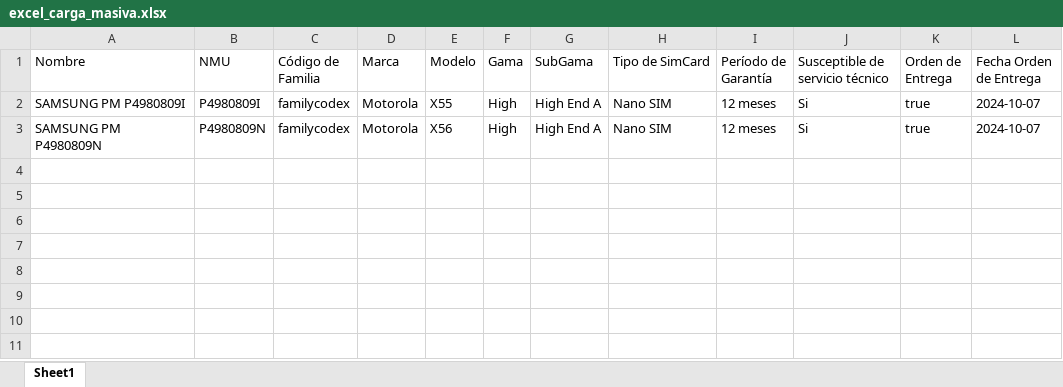
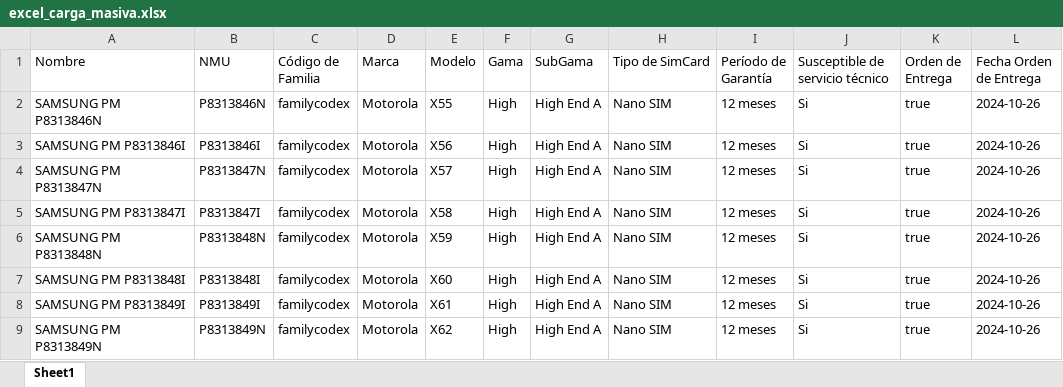
Before and after one commit to iampedroluis/Excel_data_generator, an Excel workbook: excel_carga_masiva.xlsx, sheet Sheet1, drawn as a sheet; values as stored, in another font and other column widths than the file's, no borders; the diff names each change by its address in the sheet, - before the commit and + after, or states it on an @@ line.

```diff
--- a/excel_carga_masiva.xlsx (sheet Sheet1)
+++ b/excel_carga_masiva.xlsx (sheet Sheet1)
-A2 (Nombre): SAMSUNG PM P4980809I
+A2 (Nombre): SAMSUNG PM P8313846N
-B2 (NMU): P4980809I
+B2 (NMU): P8313846N
-L2:L3 (Fecha Orden de Entrega): 2024-10-07
+L2:L3 (Fecha Orden de Entrega): 2024-10-26
-A3 (Nombre): SAMSUNG PM P4980809N
+A3 (Nombre): SAMSUNG PM P8313846I
-B3 (NMU): P4980809N
+B3 (NMU): P8313846I
+row 4: SAMSUNG PM P8313847N | P8313847N | familycodex | Motorola | X57 | High | High End A | Nano SIM | 12 meses | Si | true | 2024-10-26
+row 5: SAMSUNG PM P8313847I | P8313847I | familycodex | Motorola | X58 | High | High End A | Nano SIM | 12 meses | Si | true | 2024-10-26
+row 6: SAMSUNG PM P8313848N | P8313848N | familycodex | Motorola | X59 | High | High End A | Nano SIM | 12 meses | Si | true | 2024-10-26
+row 7: SAMSUNG PM P8313848I | P8313848I | familycodex | Motorola | X60 | High | High End A | Nano SIM | 12 meses | Si | true | 2024-10-26
+row 8: SAMSUNG PM P8313849I | P8313849I | familycodex | Motorola | X61 | High | High End A | Nano SIM | 12 meses | Si | true | 2024-10-26
+row 9: SAMSUNG PM P8313849N | P8313849N | familycodex | Motorola | X62 | High | High End A | Nano SIM | 12 meses | Si | true | 2024-10-26
```
Also changed, not shown: 3 other files.
